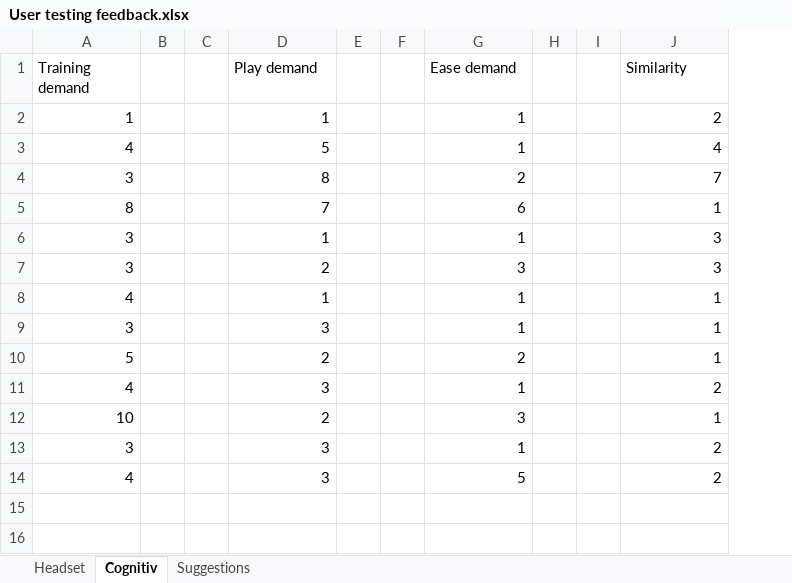
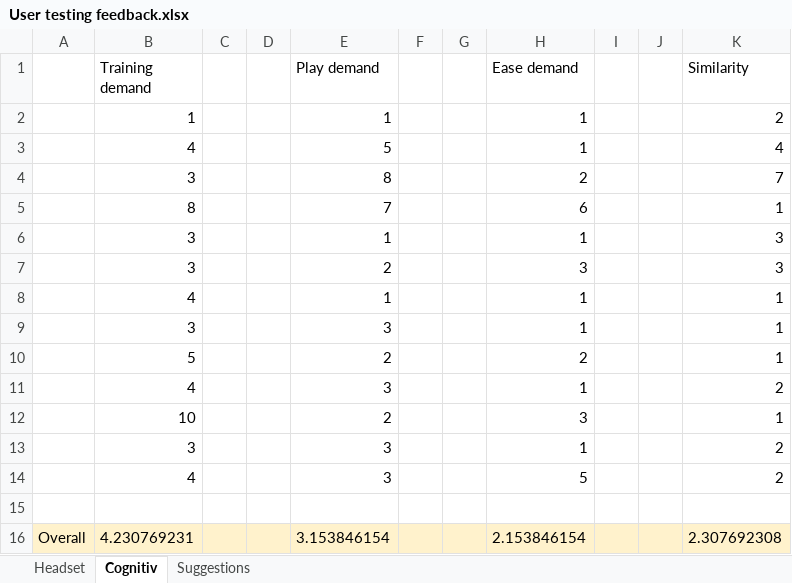
Before and after one commit to delnabla/CogniDriver, an Excel workbook: documentation/User testing feedback.xlsx, sheet Cognitiv, drawn as a sheet; values as stored, in another font and other column widths than the file's, no borders; charts and pictures not drawn; the diff names each change by its address in the sheet, - before the commit and + after, or states it on an @@ line.

```diff
--- a/documentation/User testing feedback.xlsx (sheet Cognitiv)
+++ b/documentation/User testing feedback.xlsx (sheet Cognitiv)
+column A, empty
+row 15: (empty)
+row 16: Overall | 4.230769231 |  |  | 3.153846154 |  |  | 2.153846154 |  |  | 2.307692308
```
Also changed, not shown: sheet Headset, 35 other files.
